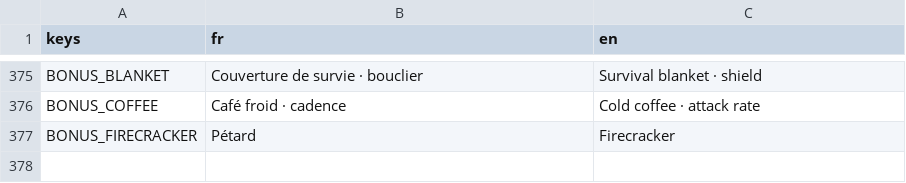
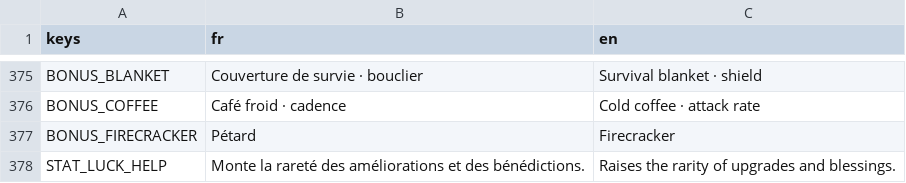
Before and after one commit to raphplt/vestiges, a CSV file: assets/translations/translations.csv, drawn as a sheet; only a part is shown, gaps mark what is left out.

```diff
--- a/assets/translations/translations.csv
+++ b/assets/translations/translations.csv
@@ -377 +377,2 @@ BONUS_COFFEE,Café froid · cadence,Cold coffee · attack rate
 BONUS_FIRECRACKER,Pétard,Firecracker
+STAT_LUCK_HELP,Monte la rareté des améliorations et des bénédictions.,Raises the rarity of upgrades and blessings.
```
Also changed, not shown: 17 other files.
